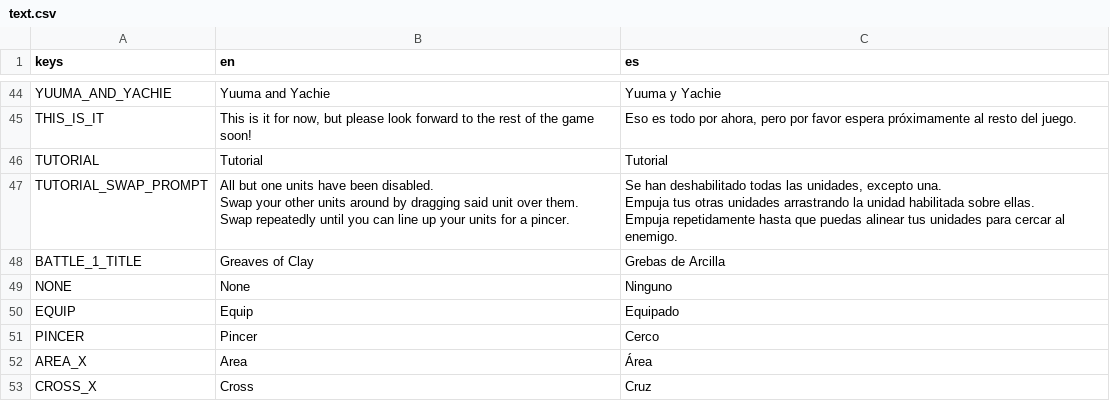
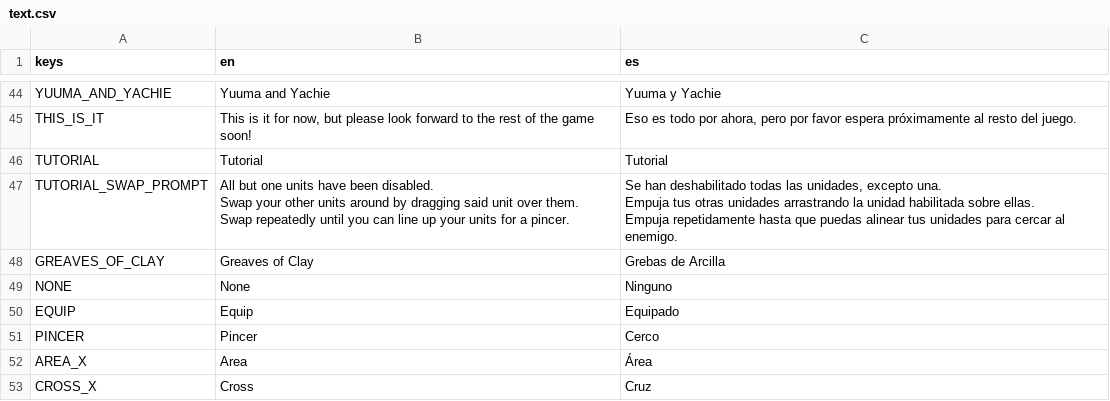
Before and after one commit to ax9880/genso-battle, a CSV file: text/text.csv, drawn as a sheet; only a part is shown, gaps mark what is left out.

Commit message:
SaveData stores unlocked levels
Each level will be in charge of unlocking the next level

Pre-battle menu now instances BattleButtons for each unlocked level so that the player can go to those levels

Loading and saving unlocked levels (untested)

```diff
--- a/text/text.csv
+++ b/text/text.csv
@@ -55,3 +55,3 @@ Empuja tus otras unidades arrastrando la unidad habilitada sobre ellas.
 Empuja repetidamente hasta que puedas alinear tus unidades para cercar al enemigo."
-BATTLE_1_TITLE,Greaves of Clay,Grebas de Arcilla
+GREAVES_OF_CLAY,Greaves of Clay,Grebas de Arcilla
 NONE,None,Ninguno
```
Also changed, not shown: 9 other files.
